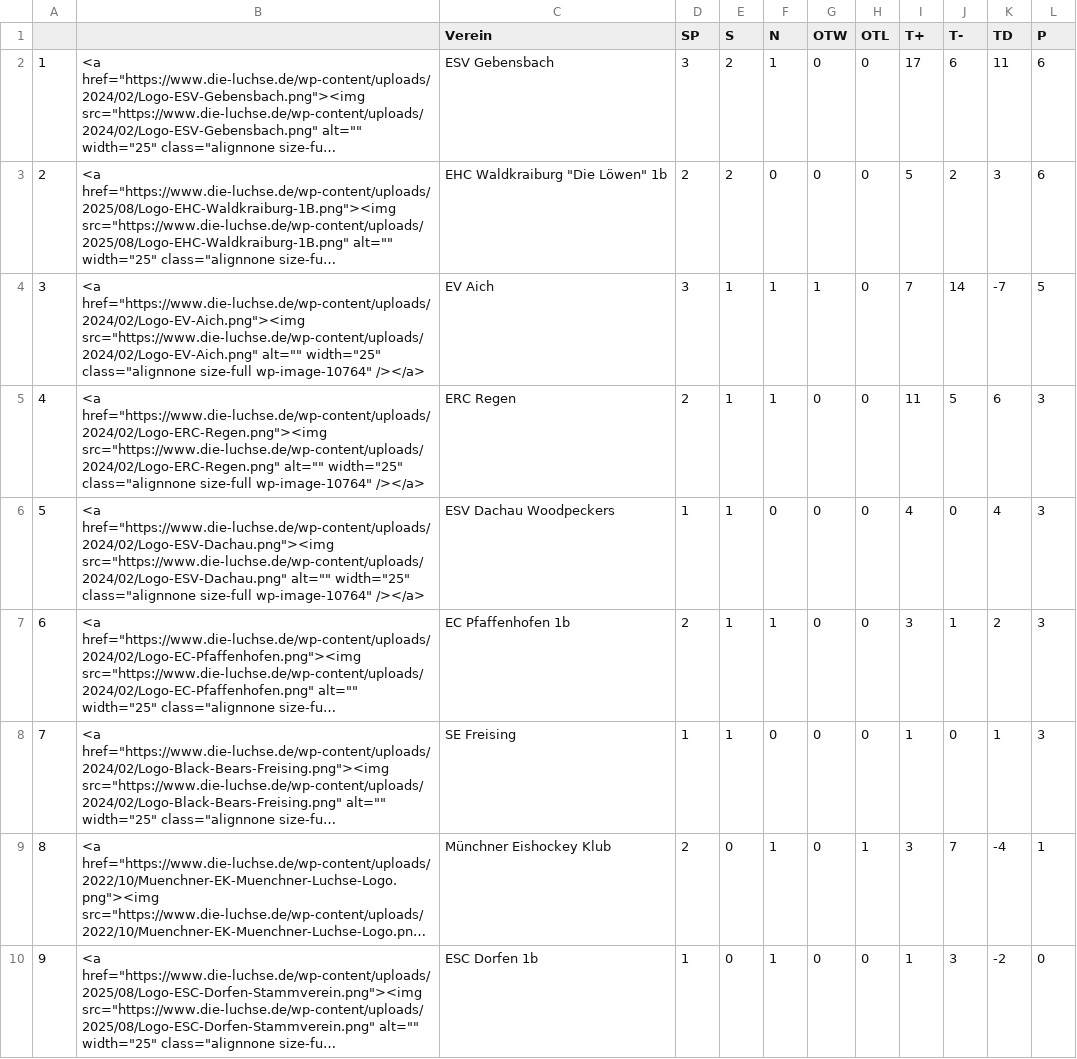
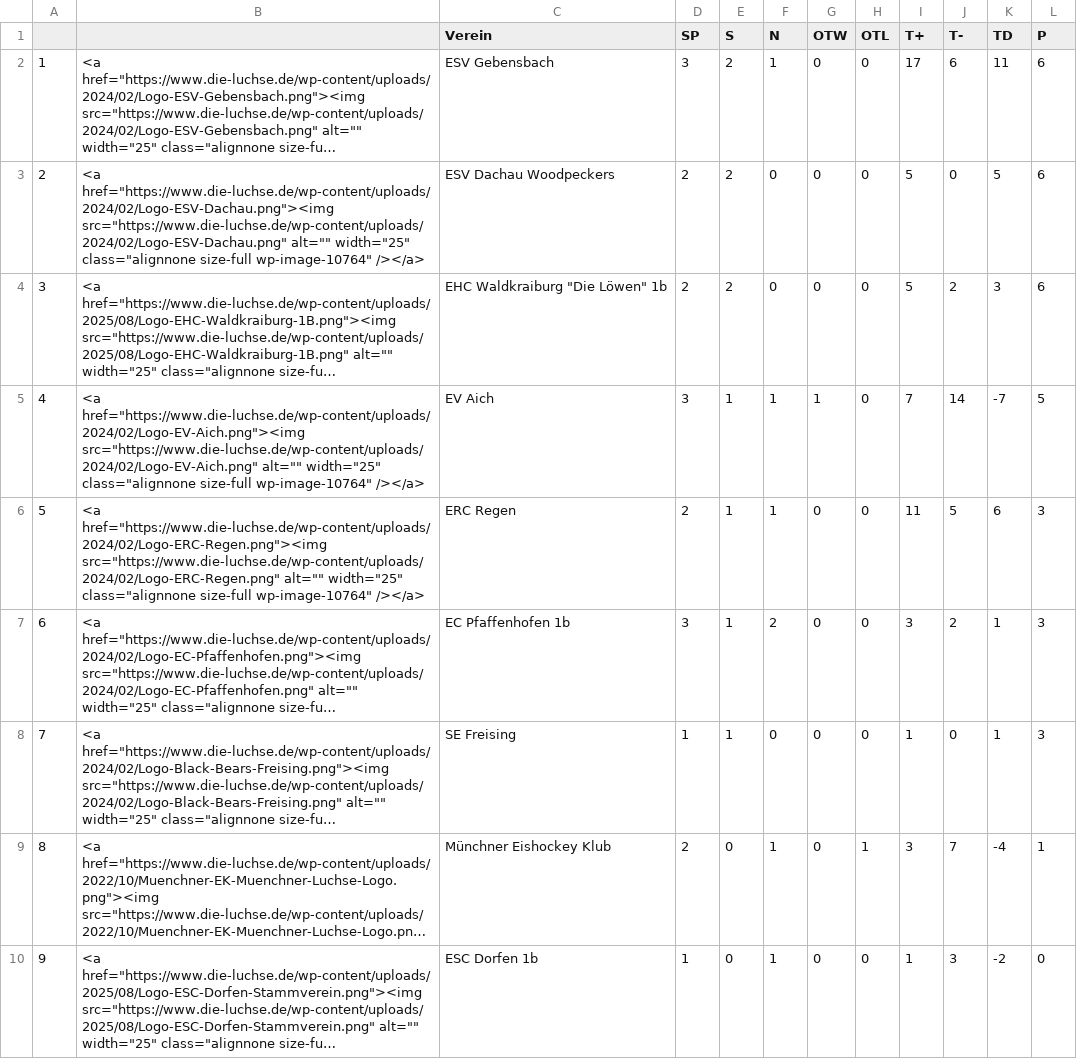
Before and after one commit to lpkiemes/mek-autotabelle, a CSV file: tabelle.csv, drawn as a sheet; only a part is shown; long unchanged cells end in …; removed rows and columns are numbered as before the commit, all else as after; the diff names each change by its address in the sheet, - before the commit and + after, or states it on an @@ line.

```diff
--- a/tabelle.csv
+++ b/tabelle.csv
+row 3: 2 | <a href="https://www.die-luchse.de/wp-content/uploads/2024/02/Logo-ESV-Dachau.png"><img src="https://www.die-luchse.de/wp-content/uploads/2024/02/Logo-ESV-Dachau.png" alt="" width="25" class="alignnone size-full wp-image-10764" /></a> | ESV Dachau Woodpeckers | 2 | 2 | 0 | 0 | 0 | 5 | 0 | 5 | 6
@@ column A renumbered between rows 4 and 6 @@
-row 6: 5 | <a href="https://www.die-luchse.de/wp-content/uploads/2024/02/Logo-ESV-Dachau.png"><img src="https://www.die-luchse.de/wp-content/uploads/2024/02/Logo-ESV-Dachau.png" alt="" width="25" class="alignnone size-full wp-image-10764" /></a> | ESV Dachau Woodpeckers | 1 | 1 | 0 | 0 | 0 | 4 | 0 | 4 | 3
-D7 (SP): 2
+D7 (SP): 3
-F7 (N): 1
+F7 (N): 2
-J7 (T-): 1
+J7 (T-): 2
-K7 (TD): 2
+K7 (TD): 1
```
